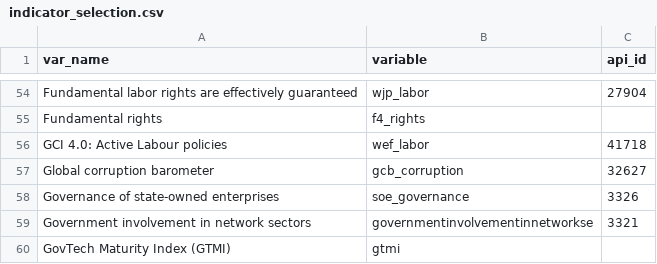
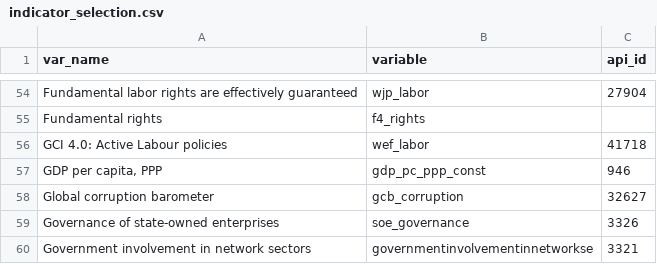
Before and after one commit to worldbank/institutional-assessment-dashboard, a CSV file: data/indicator_selection.csv, drawn as a sheet; only a part is shown, gaps mark what is left out; the shorter side is filled out with more unchanged rows.

Commit message:
addition

```diff
--- a/data/indicator_selection.csv
+++ b/data/indicator_selection.csv
@@ -56,2 +56,3 @@ Fundamental rights,f4_rights,
 GCI 4.0: Active Labour policies,wef_labor,41718
+"GDP per capita, PPP",gdp_pc_ppp_const,946
 Global corruption barometer,gcb_corruption,32627
```
